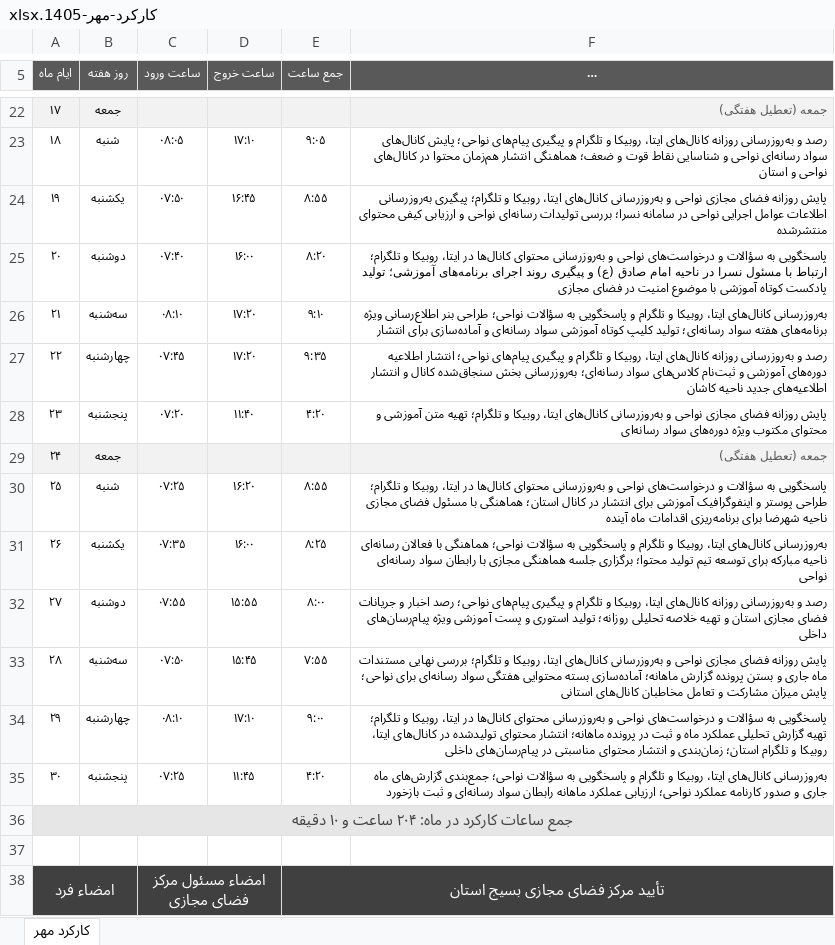
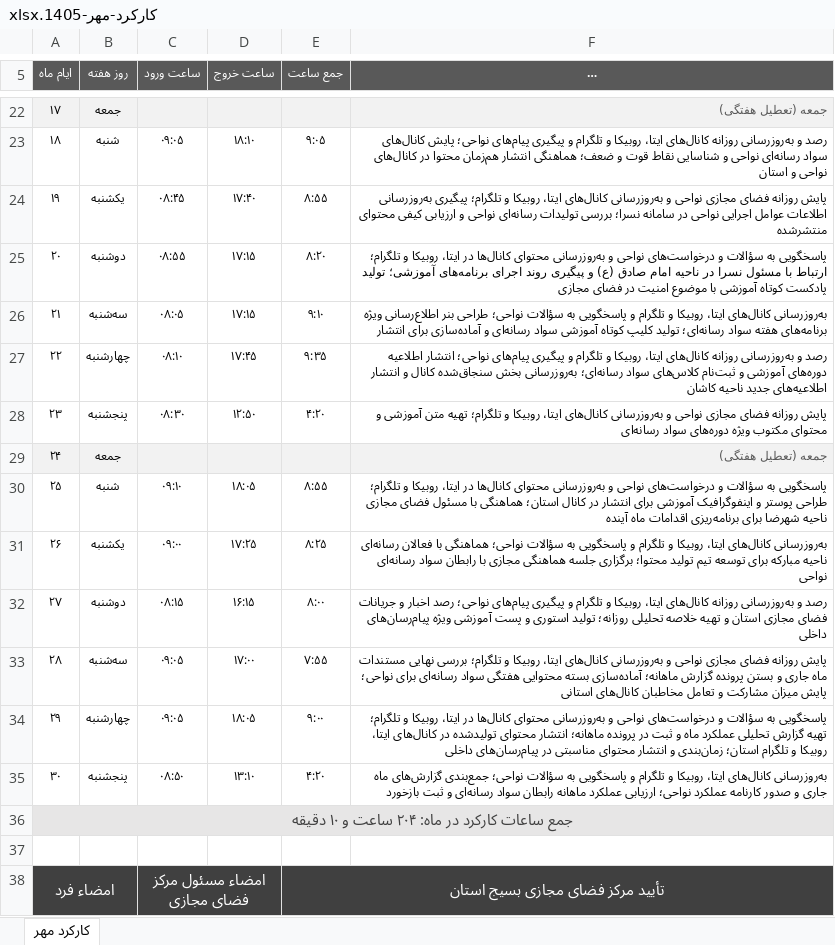
Before and after one commit to andrewnorthgate82-lgtm/Font, an Excel workbook: karkard/output/کارکرد-مهر-1405.xlsx, sheet کارکرد مهر, drawn as a sheet; only a part is shown, gaps mark what is left out; long unchanged cells end in …; values as stored, in another font and other column widths than the file's, no borders; the diff covers the shown part only; the diff names each change by its address in the sheet, - before the commit and + after, or states it on an @@ line.

Commit message:
تنظیم بازه ورود و افزودن گزارش کارکرد ماه قبل
Co-authored-by: arena-agent <297053741+arena-agent@users.noreply.github.com>

```diff
--- a/karkard/output/کارکرد-مهر-1405.xlsx (sheet کارکرد مهر)
+++ b/karkard/output/کارکرد-مهر-1405.xlsx (sheet کارکرد مهر)
-C23 (ساعت ورود): ۰۸:۰۵
+C23 (ساعت ورود): ۰۹:۰۵
-D23 (ساعت خروج): ۱۷:۱۰
+D23 (ساعت خروج): ۱۸:۱۰
-C24 (ساعت ورود): ۰۷:۵۰
+C24 (ساعت ورود): ۰۸:۴۵
-D24 (ساعت خروج): ۱۶:۴۵
+D24 (ساعت خروج): ۱۷:۴۰
-C25 (ساعت ورود): ۰۷:۴۰
+C25 (ساعت ورود): ۰۸:۵۵
-D25 (ساعت خروج): ۱۶:۰۰
+D25 (ساعت خروج): ۱۷:۱۵
-C26 (ساعت ورود): ۰۸:۱۰
+C26 (ساعت ورود): ۰۸:۰۵
-D26 (ساعت خروج): ۱۷:۲۰
+D26 (ساعت خروج): ۱۷:۱۵
-C27 (ساعت ورود): ۰۷:۴۵
+C27 (ساعت ورود): ۰۸:۱۰
-D27 (ساعت خروج): ۱۷:۲۰
+D27 (ساعت خروج): ۱۷:۴۵
-C28 (ساعت ورود): ۰۷:۲۰
+C28 (ساعت ورود): ۰۸:۳۰
-D28 (ساعت خروج): ۱۱:۴۰
+D28 (ساعت خروج): ۱۲:۵۰
-C30 (ساعت ورود): ۰۷:۲۵
+C30 (ساعت ورود): ۰۹:۱۰
-D30 (ساعت خروج): ۱۶:۲۰
+D30 (ساعت خروج): ۱۸:۰۵
-C31 (ساعت ورود): ۰۷:۳۵
+C31 (ساعت ورود): ۰۹:۰۰
-D31 (ساعت خروج): ۱۶:۰۰
+D31 (ساعت خروج): ۱۷:۲۵
-C32 (ساعت ورود): ۰۷:۵۵
+C32 (ساعت ورود): ۰۸:۱۵
-D32 (ساعت خروج): ۱۵:۵۵
+D32 (ساعت خروج): ۱۶:۱۵
-C33 (ساعت ورود): ۰۷:۵۰
+C33 (ساعت ورود): ۰۹:۰۵
-D33 (ساعت خروج): ۱۵:۴۵
+D33 (ساعت خروج): ۱۷:۰۰
-C34 (ساعت ورود): ۰۸:۱۰
+C34 (ساعت ورود): ۰۹:۰۵
-D34 (ساعت خروج): ۱۷:۱۰
+D34 (ساعت خروج): ۱۸:۰۵
-C35 (ساعت ورود): ۰۷:۲۵
+C35 (ساعت ورود): ۰۸:۵۰
-D35 (ساعت خروج): ۱۱:۴۵
+D35 (ساعت خروج): ۱۳:۱۰
```
Also changed, not shown: 32 edited cells elsewhere in this sheet, karkard/output/کارکرد-شهریور-1405.xlsx, karkard/output/کارکرد-مرداد-1405.xlsx, 2 other files.
